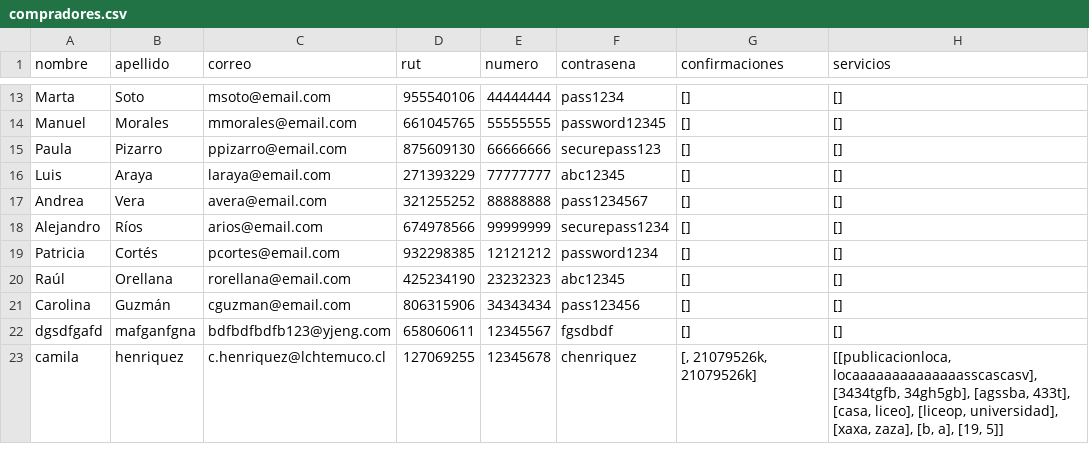
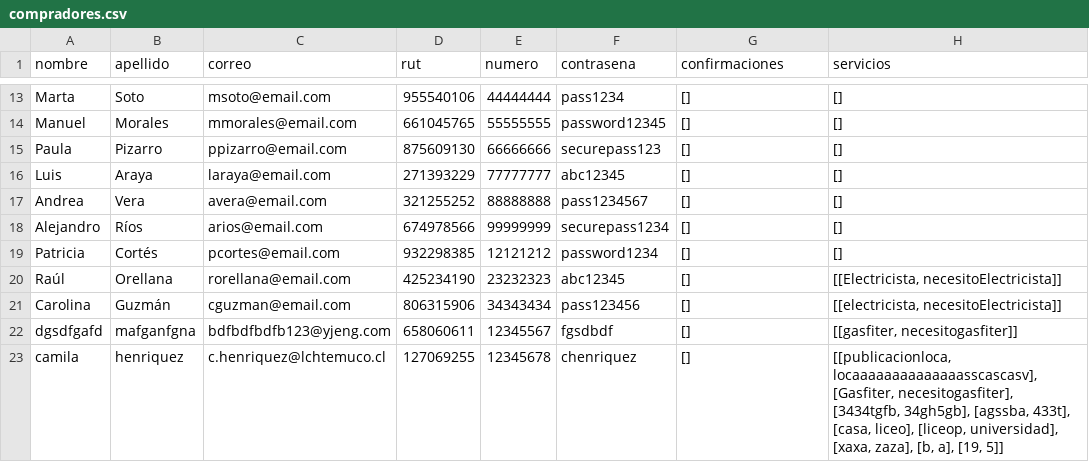
Before and after one commit to Tartatamudo/ProyectoProgOrientadaObjetos, a CSV file: compradores.csv, drawn as a sheet; only a part is shown, gaps mark what is left out.

```diff
--- a/compradores.csv
+++ b/compradores.csv
@@ -19,5 +19,5 @@ Alejandro;Ríos;arios@email.com;674978566;99999999;securepass1234;[];[];
 Patricia;Cortés;pcortes@email.com;932298385;12121212;password1234;[];[];
-Raúl;Orellana;rorellana@email.com;425234190;23232323;abc12345;[];[];
-Carolina;Guzmán;cguzman@email.com;806315906;34343434;pass123456;[];[];
-dgsdfgafd;mafganfgna;bdfbdfbdfb123@yjeng.com;658060611;12345567;fgsdbdf;[];[];
-camila;henriquez;c.henriquez@lchtemuco.cl;127069255;12345678;chenriquez;[, 21079526k, 21079526k];[[publicacionloca, locaaaaaaaaaaaaaasscascasv], [3434tgfb, 34gh5gb], [agssba, 433t], [casa, liceo], [liceop, universidad], [xaxa, zaza], [b, a], [19, 5]];
+Raúl;Orellana;rorellana@email.com;425234190;23232323;abc12345;[];[[Electricista, necesitoElectricista]];
+Carolina;Guzmán;cguzman@email.com;806315906;34343434;pass123456;[];[[electricista, necesitoElectricista]];
+dgsdfgafd;mafganfgna;bdfbdfbdfb123@yjeng.com;658060611;12345567;fgsdbdf;[];[[gasfiter, necesitogasfiter]];
+camila;henriquez;c.henriquez@lchtemuco.cl;127069255;12345678;chenriquez;[];[[publicacionloca, locaaaaaaaaaaaaaasscascasv], [Gasfiter, necesitogasfiter], [3434tgfb, 34gh5gb], [agssba, 433t], [casa, liceo], [liceop, universidad], [xaxa, zaza], [b, a], [19, 5]];
```
Also changed, not shown: vendedores.csv, 21 other files.
